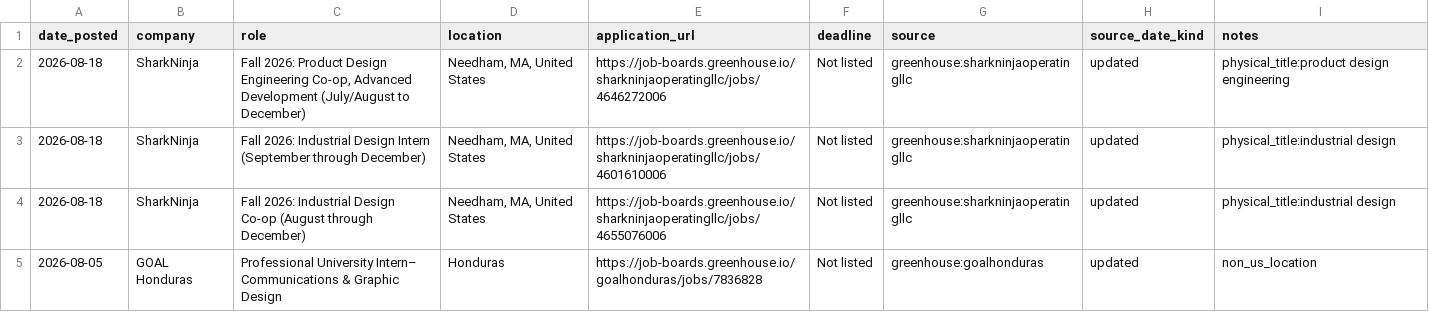
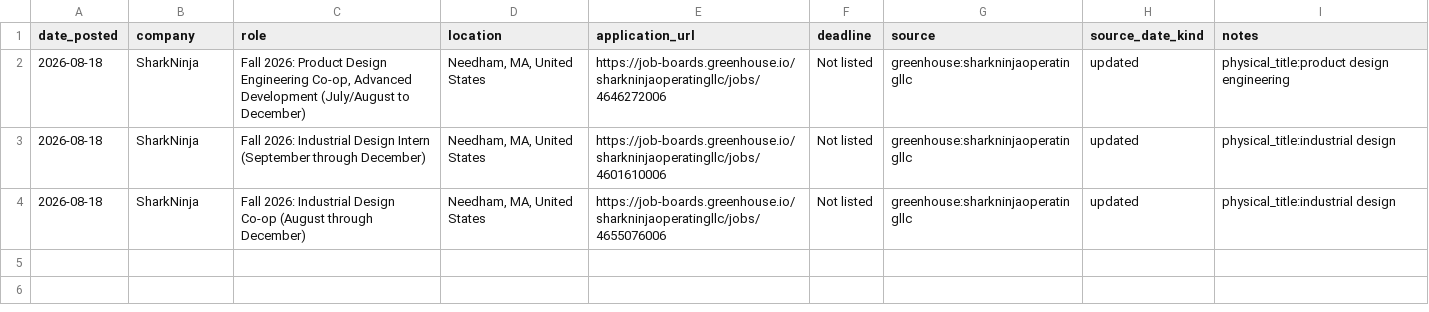
Before and after one commit to jasontello/design-opportunities, a CSV file: data/rejected_matches.csv, drawn as a sheet; the diff names each change by its address in the sheet, - before the commit and + after, or states it on an @@ line.

```diff
--- a/data/rejected_matches.csv
+++ b/data/rejected_matches.csv
-row 5: 2026-08-05 | GOAL Honduras | Professional University Intern– Communications & Graphic Design | Honduras | https://job-boards.greenhouse.io/goalhonduras/jobs/7836828 | Not listed | greenhouse:goalhonduras | updated | non_us_location
```
